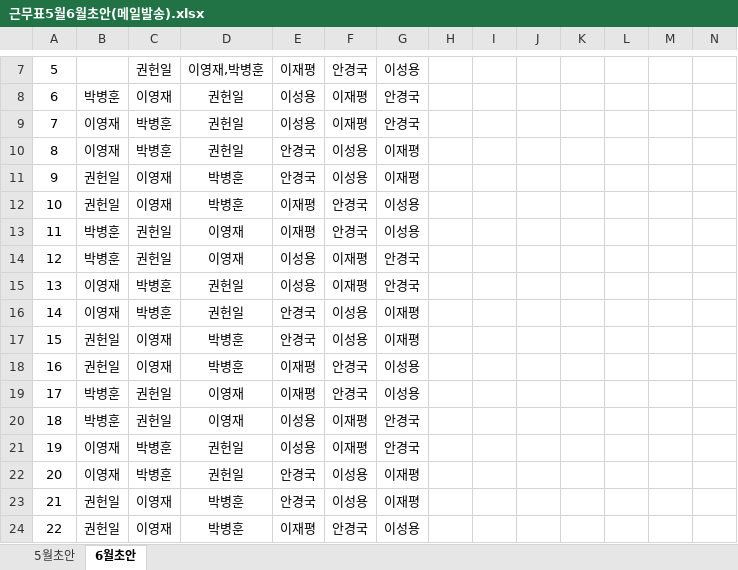
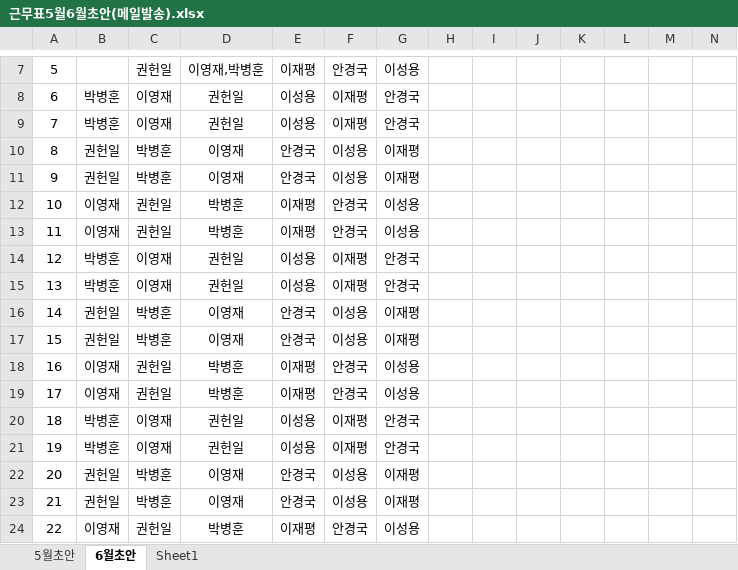
Before and after one commit to editor-5/friend, an Excel workbook: office/근무표작성중/근무표5월6월초안(메일발송).xlsx, sheet 6월초안, drawn as a sheet; only a part is shown, gaps mark what is left out; values as stored, in another font and other column widths than the file's, no borders; the diff covers the shown part only; the diff names each change by its address in the sheet, - before the commit and + after, or states it on an @@ line.

```diff
--- a/office/근무표작성중/근무표5월6월초안(메일발송).xlsx (sheet 6월초안)
+++ b/office/근무표작성중/근무표5월6월초안(메일발송).xlsx (sheet 6월초안)
+sheet tab: Sheet1
-B9: 이영재
+B9: 박병훈
-C9: 박병훈
+C9: 이영재
-B10: 이영재
+B10: 권헌일
-D10: 권헌일
+D10: 이영재
-C11: 이영재
+C11: 박병훈
-D11: 박병훈
+D11: 이영재
-B12: 권헌일
+B12: 이영재
-C12: 이영재
+C12: 권헌일
-B13: 박병훈
+B13: 이영재
-D13: 이영재
+D13: 박병훈
-C14: 권헌일
+C14: 이영재
-D14: 이영재
+D14: 권헌일
-B15: 이영재
+B15: 박병훈
-C15: 박병훈
+C15: 이영재
-B16: 이영재
+B16: 권헌일
-D16: 권헌일
+D16: 이영재
-C17: 이영재
+C17: 박병훈
-D17: 박병훈
+D17: 이영재
-B18: 권헌일
+B18: 이영재
-C18: 이영재
+C18: 권헌일
-B19: 박병훈
+B19: 이영재
-D19: 이영재
+D19: 박병훈
-C20: 권헌일
+C20: 이영재
-D20: 이영재
+D20: 권헌일
-B21: 이영재
+B21: 박병훈
-C21: 박병훈
+C21: 이영재
-B22: 이영재
+B22: 권헌일
-D22: 권헌일
+D22: 이영재
-C23: 이영재
+C23: 박병훈
-D23: 박병훈
+D23: 이영재
-B24: 권헌일
+B24: 이영재
-C24: 이영재
+C24: 권헌일
```
Also changed, not shown: 23 edited cells elsewhere in this sheet, 1 other file.
